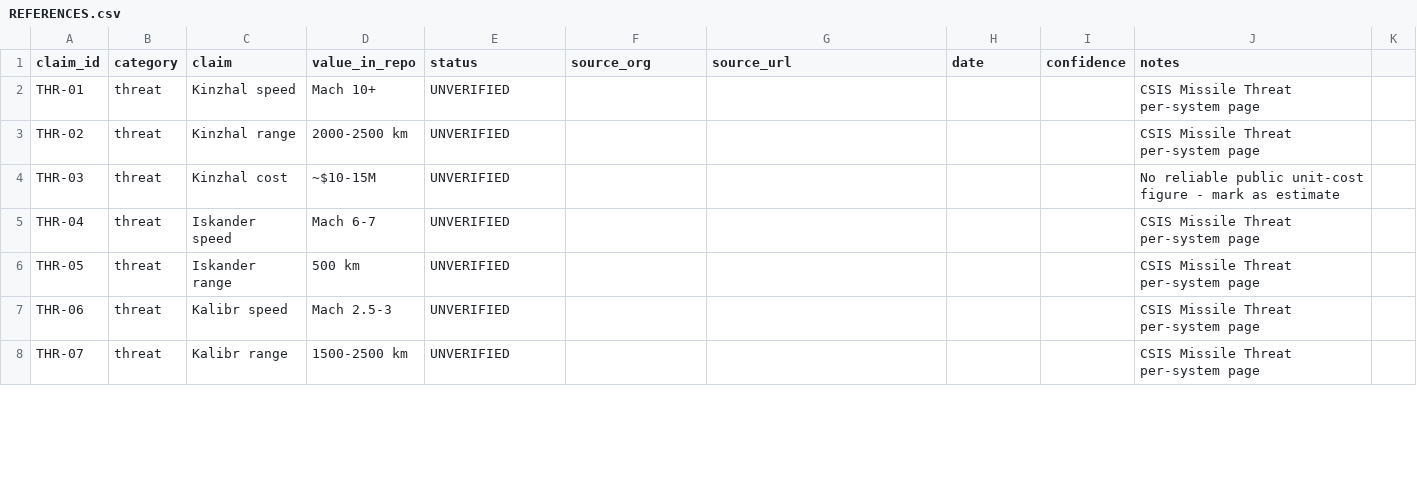
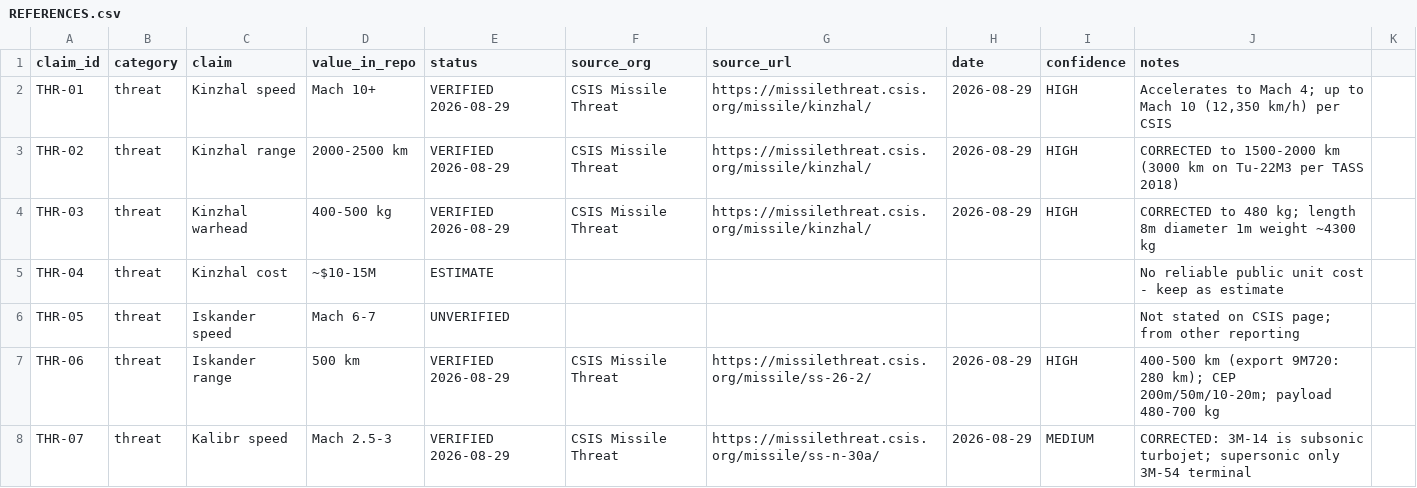
Before and after one commit to tobias-weiss-ai-xr/open-rocket-defense-system-research, a CSV file: sources/REFERENCES.csv, drawn as a sheet; only a part is shown; the diff covers the shown part only.

Commit message:
Verify P1 threat specs against CSIS Missile Threat; apply 7 corrections
Live retrieval 2026-08-29 from authoritative sources:
- Kinzhal: range 1500-2000 km (was 2000-2500), warhead 480 kg, dims + launch weight
- Iskander: payload 480-700 kg (was 500), CEP figures, in-service 2006
- Kalibr: 3M-14 is subsonic turbojet (was Mach 2.5-3), warhead 450 kg
- Kh-101: range 2500-2800 km (was 3000-5500), warhead 450 kg, Mach 0.58-0.8
- Shahed: cost corrected - leaked docs show $193K to RU, domestic $48-80K (was $30K)
- Retired 133:1 exchange ratio (now ~20:1 to ~80:1)
- Monte Carlo casualty-per-Kinzhal marked [estimate]

New: sources/VERIFIED-2026-08-29.md (full audit), REFERENCES.csv updated (13/36 claims VERIFIED)

```diff
--- a/sources/REFERENCES.csv
+++ b/sources/REFERENCES.csv
@@ -1,8 +1,8 @@
 claim_id,category,claim,value_in_repo,status,source_org,source_url,date,confidence,notes
-THR-01,threat,Kinzhal speed,Mach 10+,UNVERIFIED,,, ,,"CSIS Missile Threat per-system page"
-THR-02,threat,Kinzhal range,2000-2500 km,UNVERIFIED,,, ,,"CSIS Missile Threat per-system page"
-THR-03,threat,Kinzhal cost,~$10-15M,UNVERIFIED,,, ,,"No reliable public unit-cost figure - mark as estimate"
-THR-04,threat,Iskander speed,Mach 6-7,UNVERIFIED,,, ,,"CSIS Missile Threat per-system page"
-THR-05,threat,Iskander range,500 km,UNVERIFIED,,, ,,"CSIS Missile Threat per-system page"
-THR-06,threat,Kalibr speed,Mach 2.5-3,UNVERIFIED,,, ,,"CSIS Missile Threat per-system page"
-THR-07,threat,Kalibr range,1500-2500 km,UNVERIFIED,,, ,,"CSIS Missile Threat per-system page"
+THR-01,threat,Kinzhal speed,Mach 10+,VERIFIED 2026-08-29,CSIS Missile Threat,https://missilethreat.csis.org/missile/kinzhal/,2026-08-29,HIGH,"Accelerates to Mach 4; up to Mach 10 (12,350 km/h) per CSIS"
+THR-02,threat,Kinzhal range,2000-2500 km,VERIFIED 2026-08-29,CSIS Missile Threat,https://missilethreat.csis.org/missile/kinzhal/,2026-08-29,HIGH,CORRECTED to 1500-2000 km (3000 km on Tu-22M3 per TASS 2018)
+THR-03,threat,Kinzhal warhead,400-500 kg,VERIFIED 2026-08-29,CSIS Missile Threat,https://missilethreat.csis.org/missile/kinzhal/,2026-08-29,HIGH,CORRECTED to 480 kg; length 8m diameter 1m weight ~4300 kg
+THR-04,threat,Kinzhal cost,~$10-15M,ESTIMATE,,, ,,"No reliable public unit cost - keep as estimate"
+THR-05,threat,Iskander speed,Mach 6-7,UNVERIFIED,,, ,,"Not stated on CSIS page; from other reporting"
+THR-06,threat,Iskander range,500 km,VERIFIED 2026-08-29,CSIS Missile Threat,https://missilethreat.csis.org/missile/ss-26-2/,2026-08-29,HIGH,400-500 km (export 9M720: 280 km); CEP 200m/50m/10-20m; payload 480-700 kg
+THR-07,threat,Kalibr speed,Mach 2.5-3,VERIFIED 2026-08-29,CSIS Missile Threat,https://missilethreat.csis.org/missile/ss-n-30a/,2026-08-29,MEDIUM,CORRECTED: 3M-14 is subsonic turbojet; supersonic only 3M-54 terminal
```
Also changed, not shown: 5 added rows and 32 edited cells elsewhere in this file, 6 other files.
